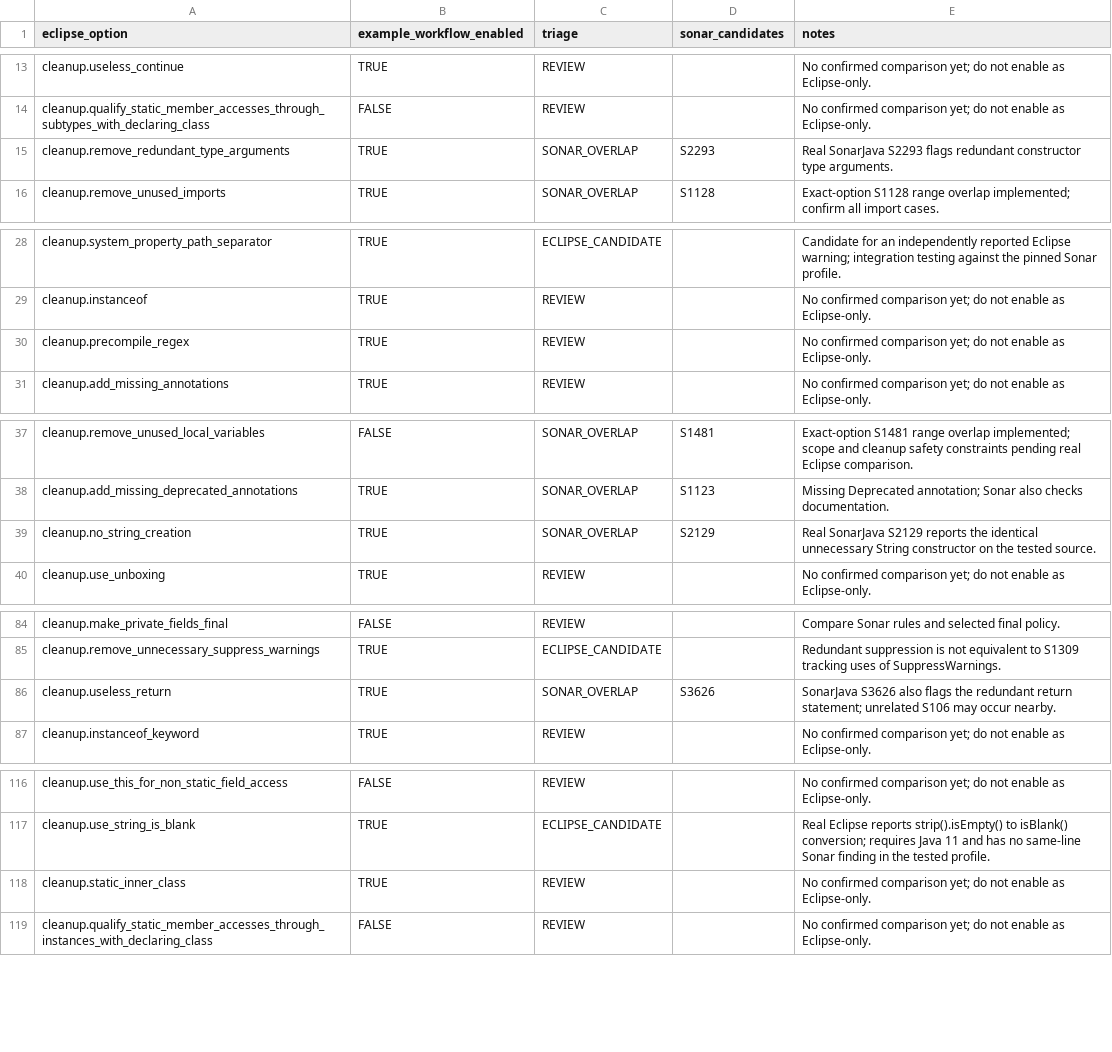
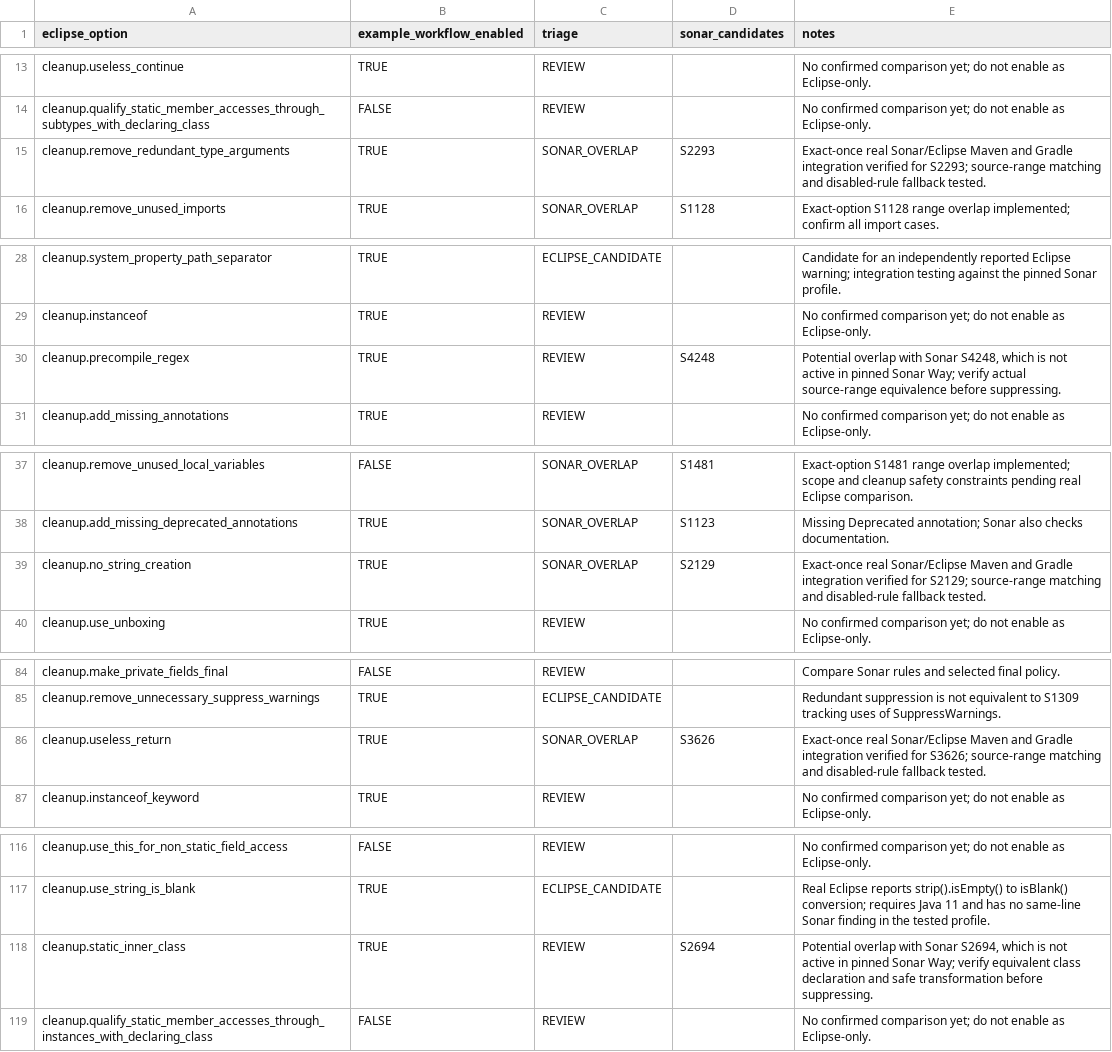
Before and after one commit to nbauma109/sonarlint-maven-plugin, a CSV file: docs/eclipse-cleanup-catalog.csv, drawn as a sheet; only a part is shown, gaps mark what is left out; the diff covers the shown part only.

Commit message:
Reconcile verified Eclipse overlaps and enforce catalog audit
* Reconcile nine verified overlaps and test catalog mappings against source

* Match overlap audit regression to catalog headers and exact counts

* Identify profile-dependent Sonar overlaps for regex and static-inner cleanups

```diff
--- a/docs/eclipse-cleanup-catalog.csv
+++ b/docs/eclipse-cleanup-catalog.csv
@@ -14,3 +14,3 @@
 "cleanup.qualify_static_member_accesses_through_subtypes_with_declaring_class","FALSE","REVIEW","","No confirmed comparison yet; do not enable as Eclipse-only."
-"cleanup.remove_redundant_type_arguments","TRUE","SONAR_OVERLAP","S2293","Real SonarJava S2293 flags redundant constructor type arguments."
+"cleanup.remove_redundant_type_arguments","TRUE","SONAR_OVERLAP","S2293","Exact-once real Sonar/Eclipse Maven and Gradle integration verified for S2293; source-range matching and disabled-rule fallback tested."
 "cleanup.remove_unused_imports","TRUE","SONAR_OVERLAP","S1128","Exact-option S1128 range overlap implemented; confirm all import cases."
@@ -29,3 +29,3 @@
 "cleanup.instanceof","TRUE","REVIEW","","No confirmed comparison yet; do not enable as Eclipse-only."
-"cleanup.precompile_regex","TRUE","REVIEW","","No confirmed comparison yet; do not enable as Eclipse-only."
+"cleanup.precompile_regex","TRUE","REVIEW","S4248","Potential overlap with Sonar S4248, which is not active in pinned Sonar Way; verify actual source-range equivalence before suppressing."
 "cleanup.add_missing_annotations","TRUE","REVIEW","","No confirmed comparison yet; do not enable as Eclipse-only."
@@ -38,3 +38,3 @@
 "cleanup.add_missing_deprecated_annotations","TRUE","SONAR_OVERLAP","S1123","Missing Deprecated annotation; Sonar also checks documentation."
-"cleanup.no_string_creation","TRUE","SONAR_OVERLAP","S2129","Real SonarJava S2129 reports the identical unnecessary String constructor on the tested source."
+"cleanup.no_string_creation","TRUE","SONAR_OVERLAP","S2129","Exact-once real Sonar/Eclipse Maven and Gradle integration verified for S2129; source-range matching and disabled-rule fallback tested."
 "cleanup.use_unboxing","TRUE","REVIEW","","No confirmed comparison yet; do not enable as Eclipse-only."
@@ -85,3 +85,3 @@
 "cleanup.remove_unnecessary_suppress_warnings","TRUE","ECLIPSE_CANDIDATE","","Redundant suppression is not equivalent to S1309 tracking uses of SuppressWarnings."
-"cleanup.useless_return","TRUE","SONAR_OVERLAP","S3626","SonarJava S3626 also flags the redundant return statement; unrelated S106 may occur nearby."
+"cleanup.useless_return","TRUE","SONAR_OVERLAP","S3626","Exact-once real Sonar/Eclipse Maven and Gradle integration verified for S3626; source-range matching and disabled-rule fallback tested."
 "cleanup.instanceof_keyword","TRUE","REVIEW","","No confirmed comparison yet; do not enable as Eclipse-only."
@@ -117,3 +117,3 @@
 "cleanup.use_string_is_blank","TRUE","ECLIPSE_CANDIDATE","","Real Eclipse reports strip().isEmpty() to isBlank() conversion; requires Java 11 and has no same-line Sonar finding in the tested profile."
-"cleanup.static_inner_class","TRUE","REVIEW","","No confirmed comparison yet; do not enable as Eclipse-only."
+"cleanup.static_inner_class","TRUE","REVIEW","S2694","Potential overlap with Sonar S2694, which is not active in pinned Sonar Way; verify equivalent class declaration and safe transformation before suppressing."
 "cleanup.qualify_static_member_accesses_through_instances_with_declaring_class","FALSE","REVIEW","","No confirmed comparison yet; do not enable as Eclipse-only."
```
Also changed, not shown: 1 edited cell elsewhere in this file, 3 other files.
